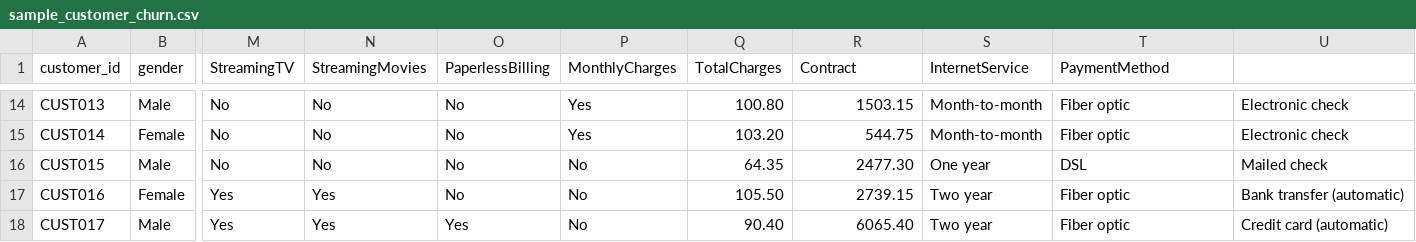
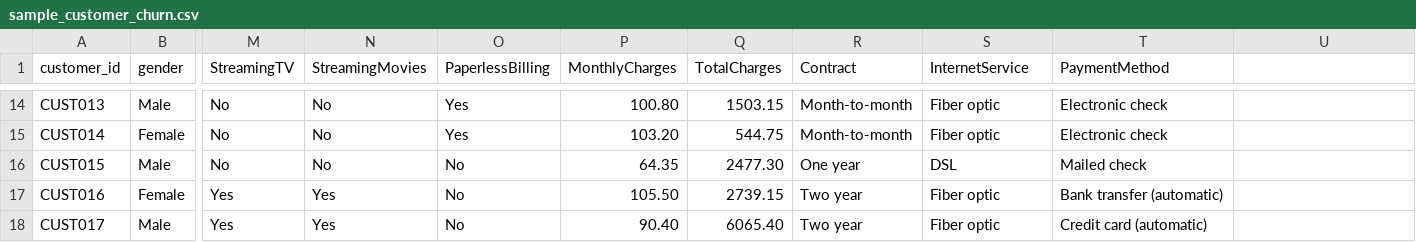
Before and after one commit to Praveenkumar709/Churn_AI, a CSV file: sample_customer_churn.csv, drawn as a sheet; only a part is shown, gaps mark what is left out; the diff covers the shown part only; the diff names each change by its address in the sheet, - before the commit and + after, or states it on an @@ line.

```diff
--- a/sample_customer_churn.csv
+++ b/sample_customer_churn.csv
-O14:O15 (PaperlessBilling): No
+O14:O15 (PaperlessBilling): Yes
-P14 (MonthlyCharges): Yes
+P14 (MonthlyCharges): 100.80
-Q14 (TotalCharges): 100.80
+Q14 (TotalCharges): 1503.15
-R14 (Contract): 1503.15
+R14 (Contract): Month-to-month
-S14:S15 (InternetService): Month-to-month
+S14:S15 (InternetService): Fiber optic
-T14:T15 (PaymentMethod): Fiber optic
+T14:T15 (PaymentMethod): Electronic check
-U14:U15: Electronic check
+U14:U15: (empty)
-P15 (MonthlyCharges): Yes
+P15 (MonthlyCharges): 103.20
-Q15 (TotalCharges): 103.20
+Q15 (TotalCharges): 544.75
-R15 (Contract): 544.75
+R15 (Contract): Month-to-month
-P16 (MonthlyCharges): No
+P16 (MonthlyCharges): 64.35
-Q16 (TotalCharges): 64.35
+Q16 (TotalCharges): 2477.30
-R16 (Contract): 2477.30
+R16 (Contract): One year
-S16 (InternetService): One year
+S16 (InternetService): DSL
-T16 (PaymentMethod): DSL
+T16 (PaymentMethod): Mailed check
-U16: Mailed check
+U16: (empty)
-P17 (MonthlyCharges): No
+P17 (MonthlyCharges): 105.50
-Q17 (TotalCharges): 105.50
+Q17 (TotalCharges): 2739.15
-R17 (Contract): 2739.15
+R17 (Contract): Two year
-S17:S18 (InternetService): Two year
+S17:S18 (InternetService): Fiber optic
-T17 (PaymentMethod): Fiber optic
+T17 (PaymentMethod): Bank transfer (automatic)
-U17: Bank transfer (automatic)
+U17: (empty)
-O18 (PaperlessBilling): Yes
+O18 (PaperlessBilling): No
-P18 (MonthlyCharges): No
+P18 (MonthlyCharges): 90.40
-Q18 (TotalCharges): 90.40
+Q18 (TotalCharges): 6065.40
-R18 (Contract): 6065.40
+R18 (Contract): Two year
-T18 (PaymentMethod): Fiber optic
+T18 (PaymentMethod): Credit card (automatic)
-U18: Credit card (automatic)
+U18: (empty)
```
Also changed, not shown: 92 edited cells elsewhere in this file, 5 other files.
